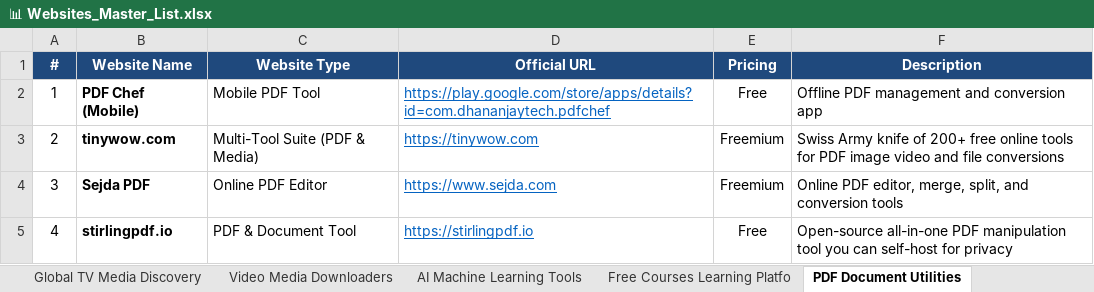
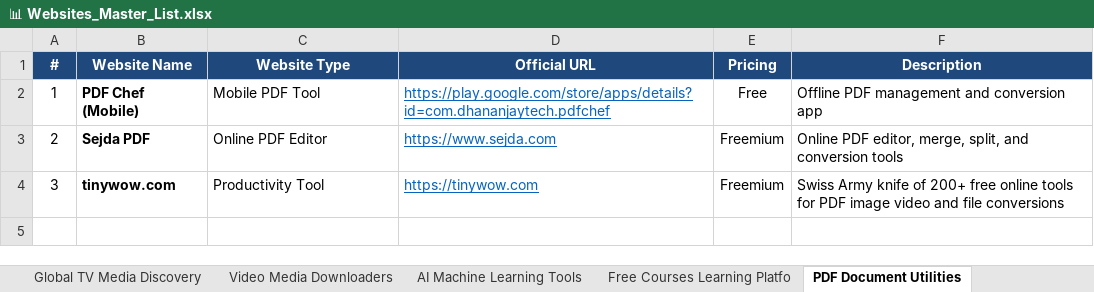
Before and after one commit to Satyenderparihar/Websites-Scrapes-Manually, an Excel workbook: 📊 Websites_Master_List.xlsx, sheet PDF Document Utilities, drawn as a sheet; values as stored, in another font and other column widths than the file's, no borders; the diff names each change by its address in the sheet, - before the commit and + after, or states it on an @@ line.

Commit message:
feat: deep update with Website Type for all 224 websites across categories

```diff
--- a/📊 Websites_Master_List.xlsx (sheet PDF Document Utilities)
+++ b/📊 Websites_Master_List.xlsx (sheet PDF Document Utilities)
-B3 (Website Name): tinywow.com
+B3 (Website Name): Sejda PDF
-C3 (Website Type): Multi-Tool Suite (PDF & Media)
+C3 (Website Type): Online PDF Editor
-D3 (Official URL): https://tinywow.com
+D3 (Official URL): https://www.sejda.com
-F3 (Description): Swiss Army knife of 200+ free online tools for PDF image video and file conversions
+F3 (Description): Online PDF editor, merge, split, and conversion tools
-B4 (Website Name): Sejda PDF
+B4 (Website Name): tinywow.com
-C4 (Website Type): Online PDF Editor
+C4 (Website Type): Productivity Tool
-D4 (Official URL): https://www.sejda.com
+D4 (Official URL): https://tinywow.com
-F4 (Description): Online PDF editor, merge, split, and conversion tools
+F4 (Description): Swiss Army knife of 200+ free online tools for PDF image video and file conversions
-row 5: 4 | stirlingpdf.io | PDF & Document Tool | https://stirlingpdf.io | Free | Open-source all-in-one PDF manipulation tool you can self-host for privacy
```
Also changed, not shown: sheet All Websites Master, sheet Free Courses Learning Platfo, sheet Design Creator Tools, sheet AI Machine Learning Tools, sheet Web Utilities Productivity, sheet Video Media Downloaders, 3 more sheets, other sheet tabs, 16 other files.
